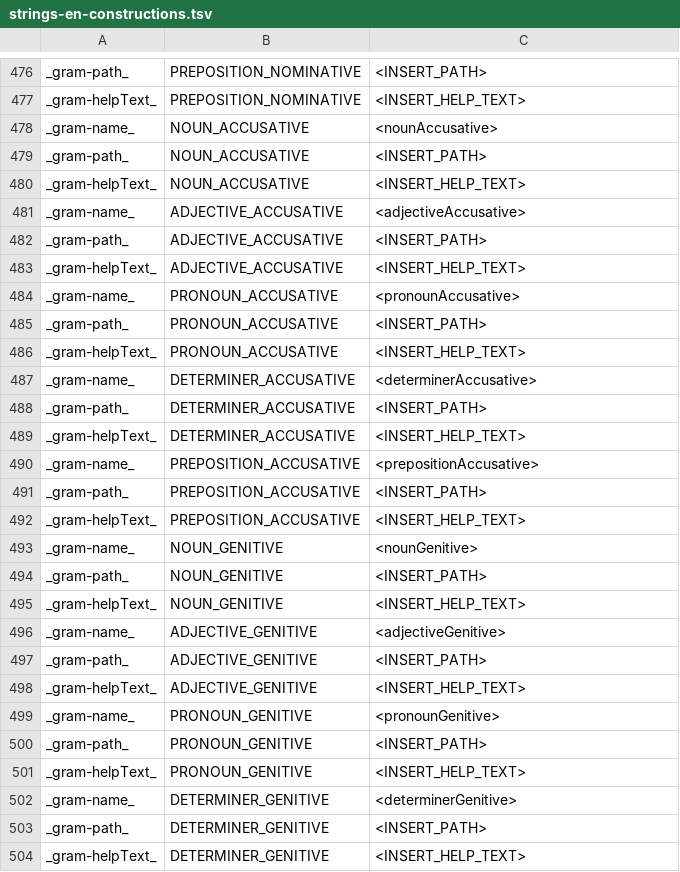
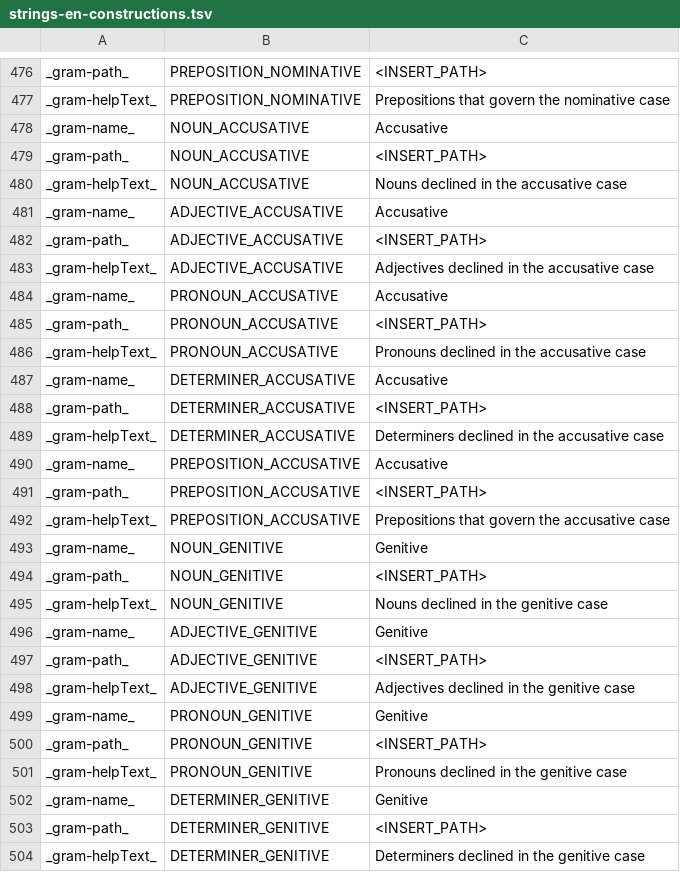
Before and after one commit to reynoldsnlp/flair, a TSV file: src/main/java/com/flair/client/localization/resources/strings-en-constructions.tsv, drawn as a sheet; only a part is shown, gaps mark what is left out; the diff covers the shown part only; the diff names each change by its address in the sheet, - before the commit and + after, or states it on an @@ line.

Commit message:
Added more English text descriptions for Russian constructions

```diff
--- a/src/main/java/com/flair/client/localization/resources/strings-en-constructions.tsv
+++ b/src/main/java/com/flair/client/localization/resources/strings-en-constructions.tsv
-C477: <INSERT_HELP_TEXT>
+C477: Prepositions that govern the nominative case
-C478: <nounAccusative>
+C478: Accusative
-C480: <INSERT_HELP_TEXT>
+C480: Nouns declined in the accusative case
-C481: <adjectiveAccusative>
+C481: Accusative
-C483: <INSERT_HELP_TEXT>
+C483: Adjectives declined in the accusative case
-C484: <pronounAccusative>
+C484: Accusative
-C486: <INSERT_HELP_TEXT>
+C486: Pronouns declined in the accusative case
-C487: <determinerAccusative>
+C487: Accusative
-C489: <INSERT_HELP_TEXT>
+C489: Determiners declined in the accusative case
-C490: <prepositionAccusative>
+C490: Accusative
-C492: <INSERT_HELP_TEXT>
+C492: Prepositions that govern the accusative case
-C493: <nounGenitive>
+C493: Genitive
-C495: <INSERT_HELP_TEXT>
+C495: Nouns declined in the genitive case
-C496: <adjectiveGenitive>
+C496: Genitive
-C498: <INSERT_HELP_TEXT>
+C498: Adjectives declined in the genitive case
-C499: <pronounGenitive>
+C499: Genitive
-C501: <INSERT_HELP_TEXT>
+C501: Pronouns declined in the genitive case
-C502: <determinerGenitive>
+C502: Genitive
-C504: <INSERT_HELP_TEXT>
+C504: Determiners declined in the genitive case
```
Also changed, not shown: 70 edited cells elsewhere in this file, src/main/java/com/flair/client/localization/resources/strings-de-constructions.tsv, 3 other files.
